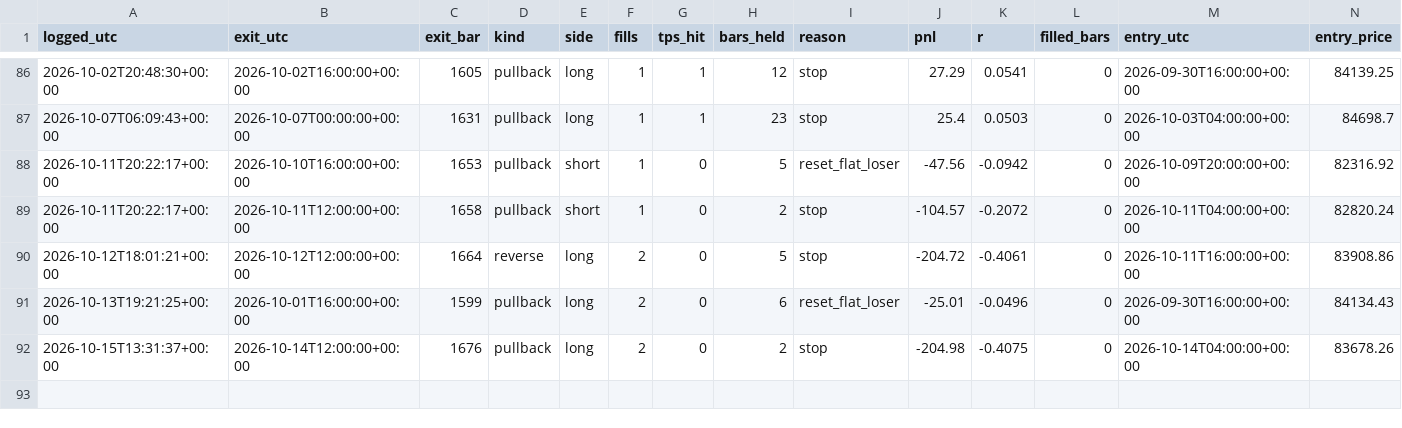
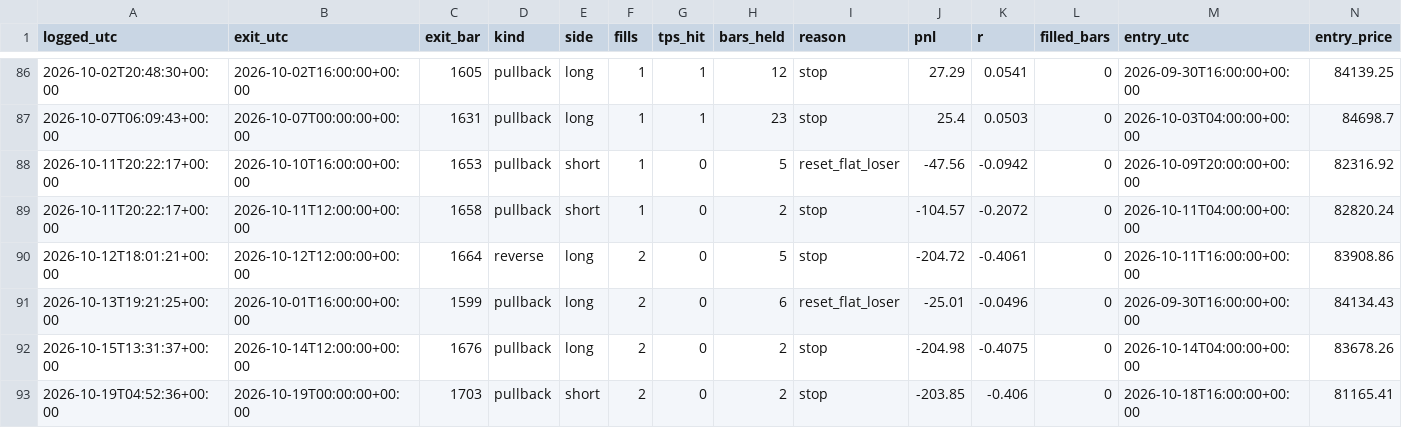
Before and after one commit to kunjancollective/troid, a CSV file: backtest/journal.csv, drawn as a sheet; only a part is shown, gaps mark what is left out; rows hold the shown columns only; the diff names each change by its address in the sheet, - before the commit and + after, or states it on an @@ line.

```diff
--- a/backtest/journal.csv
+++ b/backtest/journal.csv
+row 93: 2026-10-19T04:52:36+00:00 | 2026-10-19T00:00:00+00:00 | 1703 | pullback | short | 2 | 0 | 2 | stop | -203.85 | -0.406 | 0 | 2026-10-18T16:00:00+00:00 | 81165.41
```
Also changed, not shown: backtest/data/live_4h.csv, backtest/runs.csv, 5 other files.
